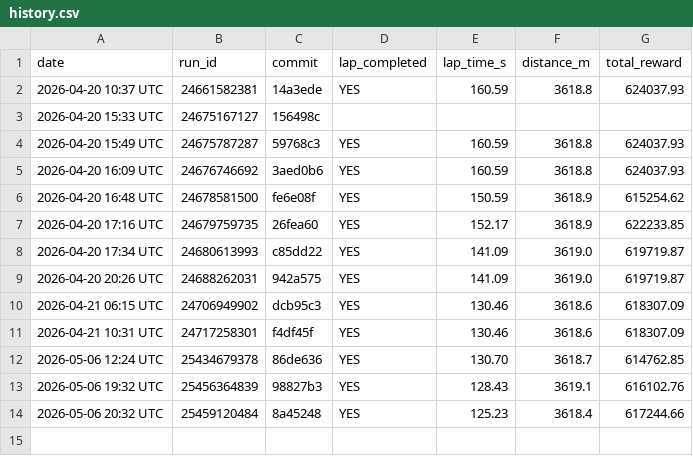
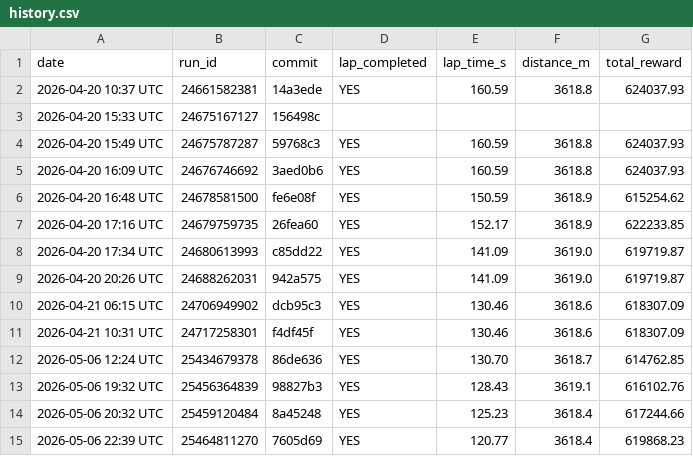
Before and after one commit to Apueblar/AiBC, a CSV file: results/history.csv, drawn as a sheet; the diff names each change by its address in the sheet, - before the commit and + after, or states it on an @@ line.

```diff
--- a/results/history.csv
+++ b/results/history.csv
+row 15: 2026-05-06 22:39 UTC | 25464811270 | 7605d69 | YES | 120.77 | 3618.4 | 619868.23
```
